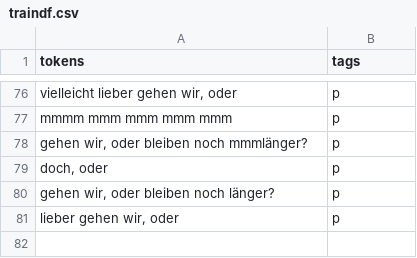
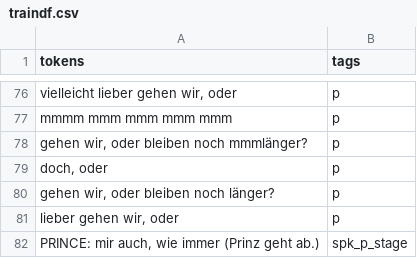
Before and after one commit to esteeschwarz/ETCRA5_dd23, a CSV file: bgltr/dracorTEI/lx/traindf.csv, drawn as a sheet; only a part is shown, gaps mark what is left out; the diff names each change by its address in the sheet, - before the commit and + after, or states it on an @@ line.

```diff
--- a/bgltr/dracorTEI/lx/traindf.csv
+++ b/bgltr/dracorTEI/lx/traindf.csv
+row 82: PRINCE: mir auch, wie immer (Prinz geht ab.) | spk_p_stage
```
Also changed, not shown: 1 other file.
